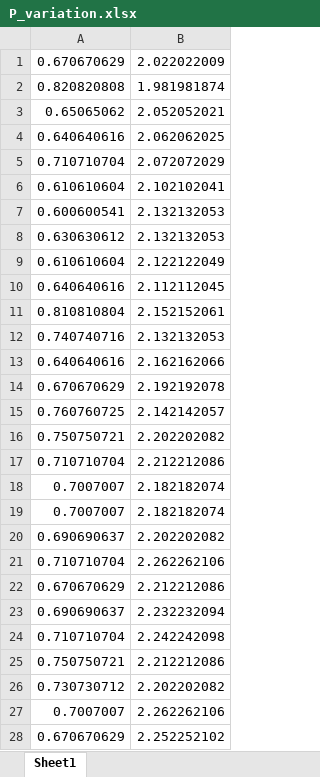
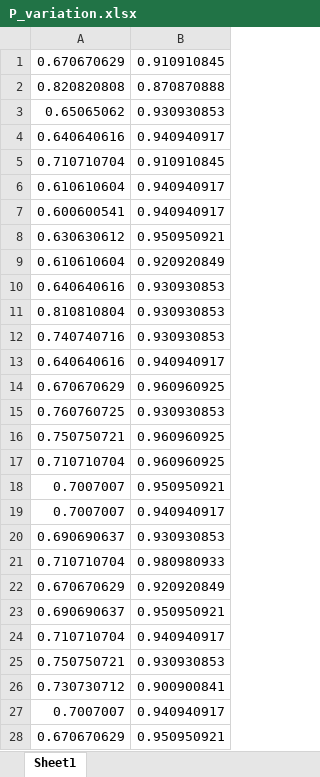
Before and after one commit to JoyJXU/SIMBRAIN, an Excel workbook: examples/Memristor_Modeling/Generate_figure/P_variation.xlsx, sheet Sheet1, drawn as a sheet; only a part is shown; values as stored, in another font and other column widths than the file's, no borders; the diff covers the shown part only; the diff names each change by its address in the sheet, - before the commit and + after, or states it on an @@ line.

Commit message:
Update data for figure.

```diff
--- a/examples/Memristor_Modeling/Generate_figure/P_variation.xlsx (sheet Sheet1)
+++ b/examples/Memristor_Modeling/Generate_figure/P_variation.xlsx (sheet Sheet1)
-B1: 2.022022009
+B1: 0.910910845
-B2: 1.981981874
+B2: 0.870870888
-B3: 2.052052021
+B3: 0.930930853
-B4: 2.062062025
+B4: 0.940940917
-B5: 2.072072029
+B5: 0.910910845
-B6: 2.102102041
+B6: 0.940940917
-B7: 2.132132053
+B7: 0.940940917
-B8: 2.132132053
+B8: 0.950950921
-B9: 2.122122049
+B9: 0.920920849
-B10: 2.112112045
+B10: 0.930930853
-B11: 2.152152061
+B11: 0.930930853
-B12: 2.132132053
+B12: 0.930930853
-B13: 2.162162066
+B13: 0.940940917
-B14: 2.192192078
+B14: 0.960960925
-B15: 2.142142057
+B15: 0.930930853
-B16: 2.202202082
+B16: 0.960960925
-B17: 2.212212086
+B17: 0.960960925
-B18: 2.182182074
+B18: 0.950950921
-B19: 2.182182074
+B19: 0.940940917
-B20: 2.202202082
+B20: 0.930930853
-B21: 2.262262106
+B21: 0.980980933
-B22: 2.212212086
+B22: 0.920920849
-B23: 2.232232094
+B23: 0.950950921
-B24: 2.242242098
+B24: 0.940940917
-B25: 2.212212086
+B25: 0.930930853
-B26: 2.202202082
+B26: 0.900900841
-B27: 2.262262106
+B27: 0.940940917
-B28: 2.252252102
+B28: 0.950950921
```
Also changed, not shown: 25 edited cells elsewhere in this sheet, examples/Memristor_Modeling/Generate_figure/G_variation.xlsx, examples/Memristor_Modeling/Generate_figure/best_curve.xlsx, 2 other files.
